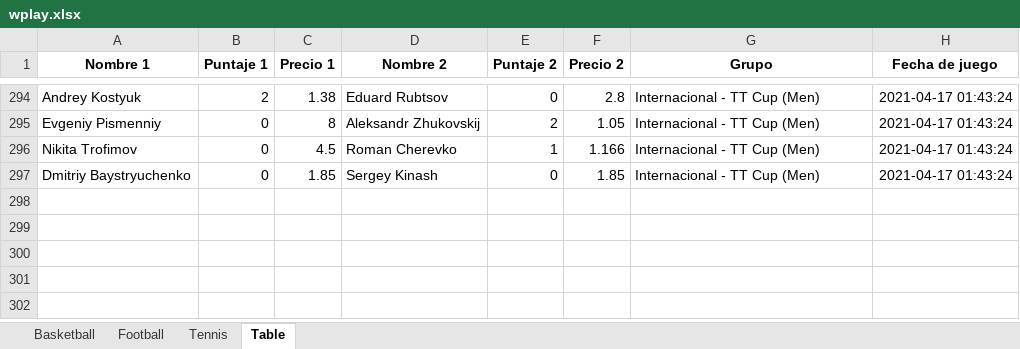
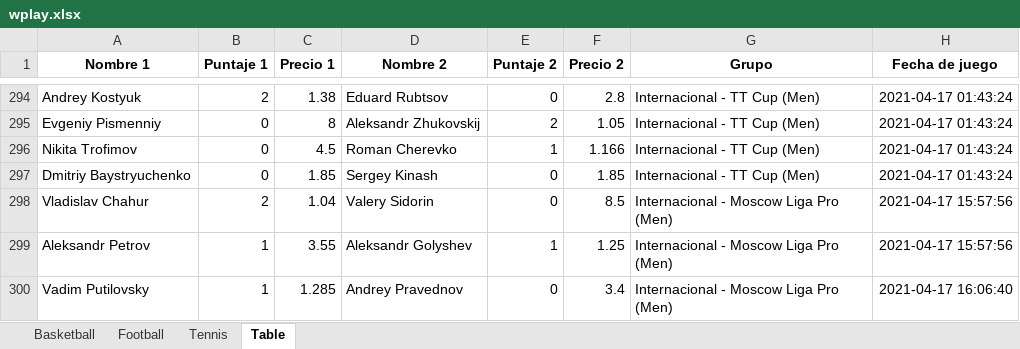
Before and after one commit to d3lt409/Scraping_Python_Tiendas, an Excel workbook: wplay.xlsx, sheet Table, drawn as a sheet; only a part is shown, gaps mark what is left out; values as stored, in another font and other column widths than the file's, no borders; the diff names each change by its address in the sheet, - before the commit and + after, or states it on an @@ line.

```diff
--- a/wplay.xlsx (sheet Table)
+++ b/wplay.xlsx (sheet Table)
+row 298: Vladislav Chahur | 2 | 1.04 | Valery Sidorin | 0 | 8.5 | Internacional - Moscow Liga Pro (Men) | 2021-04-17 15:57:56
+row 299: Aleksandr Petrov | 1 | 3.55 | Aleksandr Golyshev | 1 | 1.25 | Internacional - Moscow Liga Pro (Men) | 2021-04-17 15:57:56
+row 300: Vadim Putilovsky | 1 | 1.285 | Andrey Pravednov | 0 | 3.4 | Internacional - Moscow Liga Pro (Men) | 2021-04-17 16:06:40
```
Also changed, not shown: sheet Football, sheet Basketball, sheet Tennis, 5 other files.
